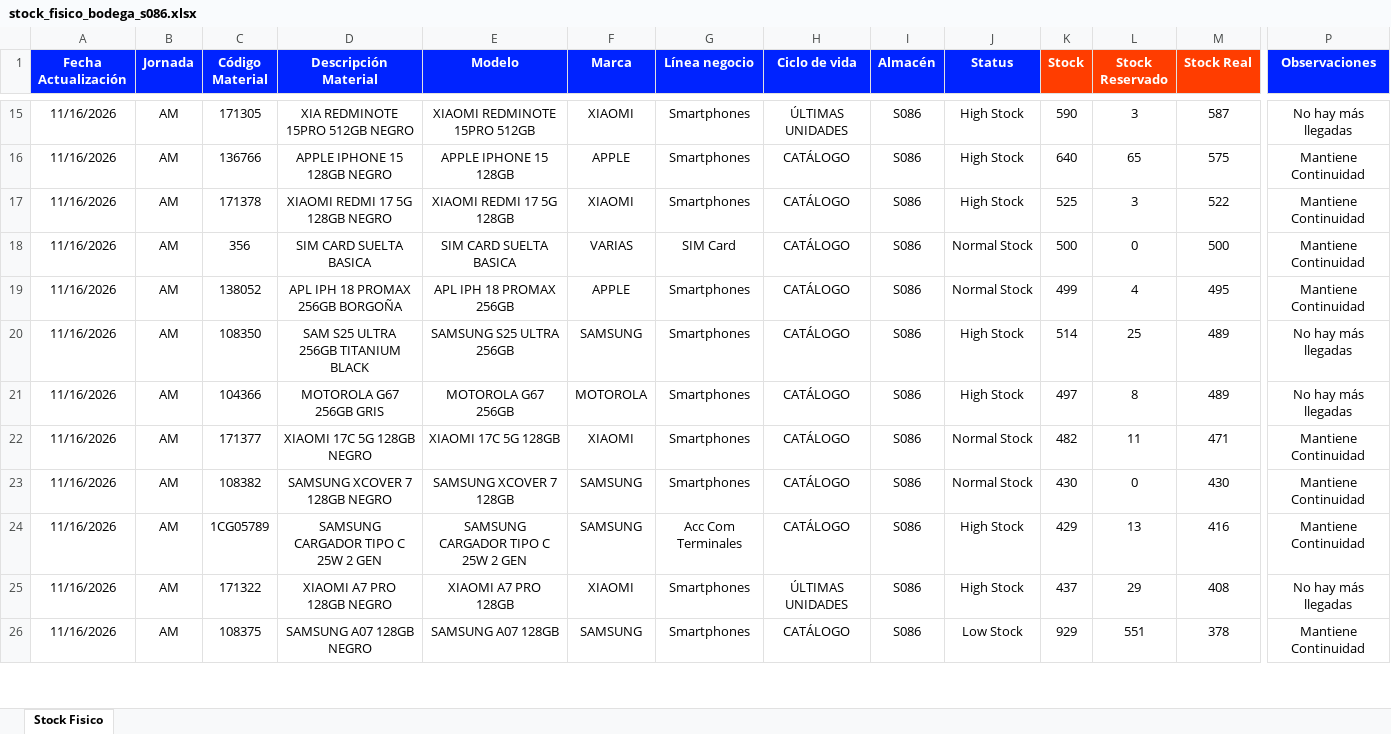
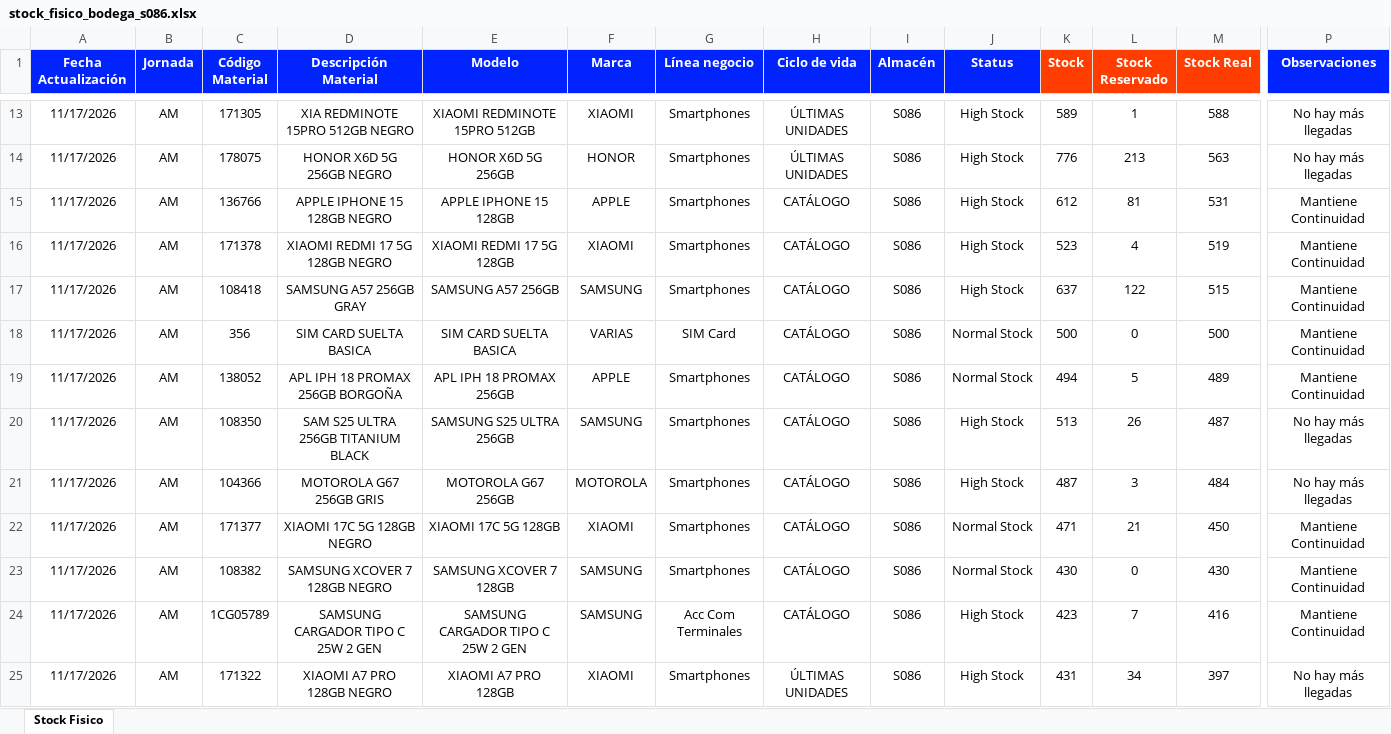
Before and after one commit to palominosclaudio/stock-equipos-bodega-86, an Excel workbook: netlify-dashboard-s086/public/stock_fisico_bodega_s086.xlsx, sheet Stock Fisico, drawn as a sheet; only a part is shown, gaps mark what is left out; values as stored, in another font and other column widths than the file's, no borders; conditional formats not drawn; removed rows and columns are numbered as before the commit, all else as after; rows hold the shown columns only; the diff covers the shown part only; the diff names each change by its address in the sheet, - before the commit and + after, or states it on an @@ line.

```diff
--- a/netlify-dashboard-s086/public/stock_fisico_bodega_s086.xlsx (sheet Stock Fisico)
+++ b/netlify-dashboard-s086/public/stock_fisico_bodega_s086.xlsx (sheet Stock Fisico)
-A13 (Fecha Actualización): 11/16/2026
+A13 (Fecha Actualización): 11/17/2026
-K13 (Stock): 590
+K13 (Stock): 589
-L13 (Stock Reservado): 3
+L13 (Stock Reservado): 1
-M13 (Stock Real): 587
+M13 (Stock Real): 588
+row 14: 11/17/2026 | AM | 178075 | HONOR X6D 5G 256GB NEGRO | HONOR X6D 5G 256GB | HONOR | Smartphones | ÚLTIMAS UNIDADES | S086 | High Stock | 776 | 213 | 563 | No hay más llegadas
-A15:A16 (Fecha Actualización): 11/16/2026
+A15:A16 (Fecha Actualización): 11/17/2026
-K15 (Stock): 640
+K15 (Stock): 612
-L15 (Stock Reservado): 65
+L15 (Stock Reservado): 81
-M15 (Stock Real): 575
+M15 (Stock Real): 531
-K16 (Stock): 525
+K16 (Stock): 523
-L16 (Stock Reservado): 3
+L16 (Stock Reservado): 4
-M16 (Stock Real): 522
+M16 (Stock Real): 519
+row 17: 11/17/2026 | AM | 108418 | SAMSUNG A57 256GB GRAY | SAMSUNG A57 256GB | SAMSUNG | Smartphones | CATÁLOGO | S086 | High Stock | 637 | 122 | 515 | Mantiene Continuidad
-A18:A25 (Fecha Actualización): 11/16/2026
+A18:A25 (Fecha Actualización): 11/17/2026
-K19 (Stock): 499
+K19 (Stock): 494
-L19 (Stock Reservado): 4
+L19 (Stock Reservado): 5
-M19 (Stock Real): 495
+M19 (Stock Real): 489
-K20 (Stock): 514
+K20 (Stock): 513
-L20 (Stock Reservado): 25
+L20 (Stock Reservado): 26
-M20 (Stock Real): 489
+M20 (Stock Real): 487
-K21 (Stock): 497
+K21 (Stock): 487
-L21 (Stock Reservado): 8
+L21 (Stock Reservado): 3
-M21 (Stock Real): 489
+M21 (Stock Real): 484
-K22 (Stock): 482
+K22 (Stock): 471
-L22 (Stock Reservado): 11
+L22 (Stock Reservado): 21
-M22 (Stock Real): 471
+M22 (Stock Real): 450
-K24 (Stock): 429
+K24 (Stock): 423
-L24 (Stock Reservado): 13
+L24 (Stock Reservado): 7
-K25 (Stock): 437
+K25 (Stock): 431
-L25 (Stock Reservado): 29
+L25 (Stock Reservado): 34
-M25 (Stock Real): 408
+M25 (Stock Real): 397
-row 26: 11/16/2026 | AM | 108375 | SAMSUNG A07 128GB NEGRO | SAMSUNG A07 128GB | SAMSUNG | Smartphones | CATÁLOGO | S086 | Low Stock | 929 | 551 | 378 | Mantiene Continuidad
```
Also changed, not shown: 22 added rows, 23 removed rows and 283 edited cells elsewhere in this sheet, 2 other files.
